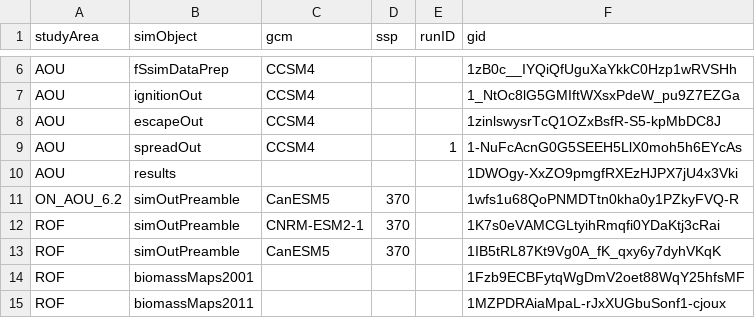
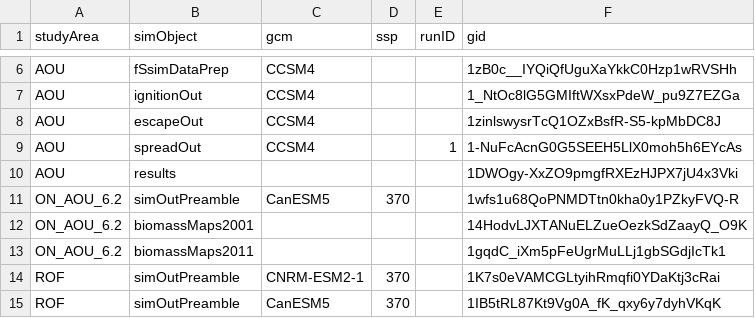
Before and after one commit to FOR-CAST/Ontario_AOU_ROF, a CSV file: 05-google-ids.csv, drawn as a sheet; only a part is shown, gaps mark what is left out; the shorter side is filled out with more unchanged rows.

Commit message:
[WIP] working thorugh / testing data prep 07a,b,c

```diff
--- a/05-google-ids.csv
+++ b/05-google-ids.csv
@@ -11,2 +11,4 @@ AOU,results,"",,,1DWOgy-XxZO9pmgfRXEzHJPX7jU4x3Vki
 ON_AOU_6.2,simOutPreamble,CanESM5,370,,1wfs1u68QoPNMDTtn0kha0y1PZkyFVQ-R
+ON_AOU_6.2,biomassMaps2001,"",,,14HodvLJXTANuELZueOezkSdZaayQ_O9K
+ON_AOU_6.2,biomassMaps2011,,,,1gqdC_iXm5pFeUgrMuLLj1gbSGdjIcTk1
 ROF,simOutPreamble,CNRM-ESM2-1,370,,1K7s0eVAMCGLtyihRmqfi0YDaKtj3cRai
```
Also changed, not shown: 4 other files.
